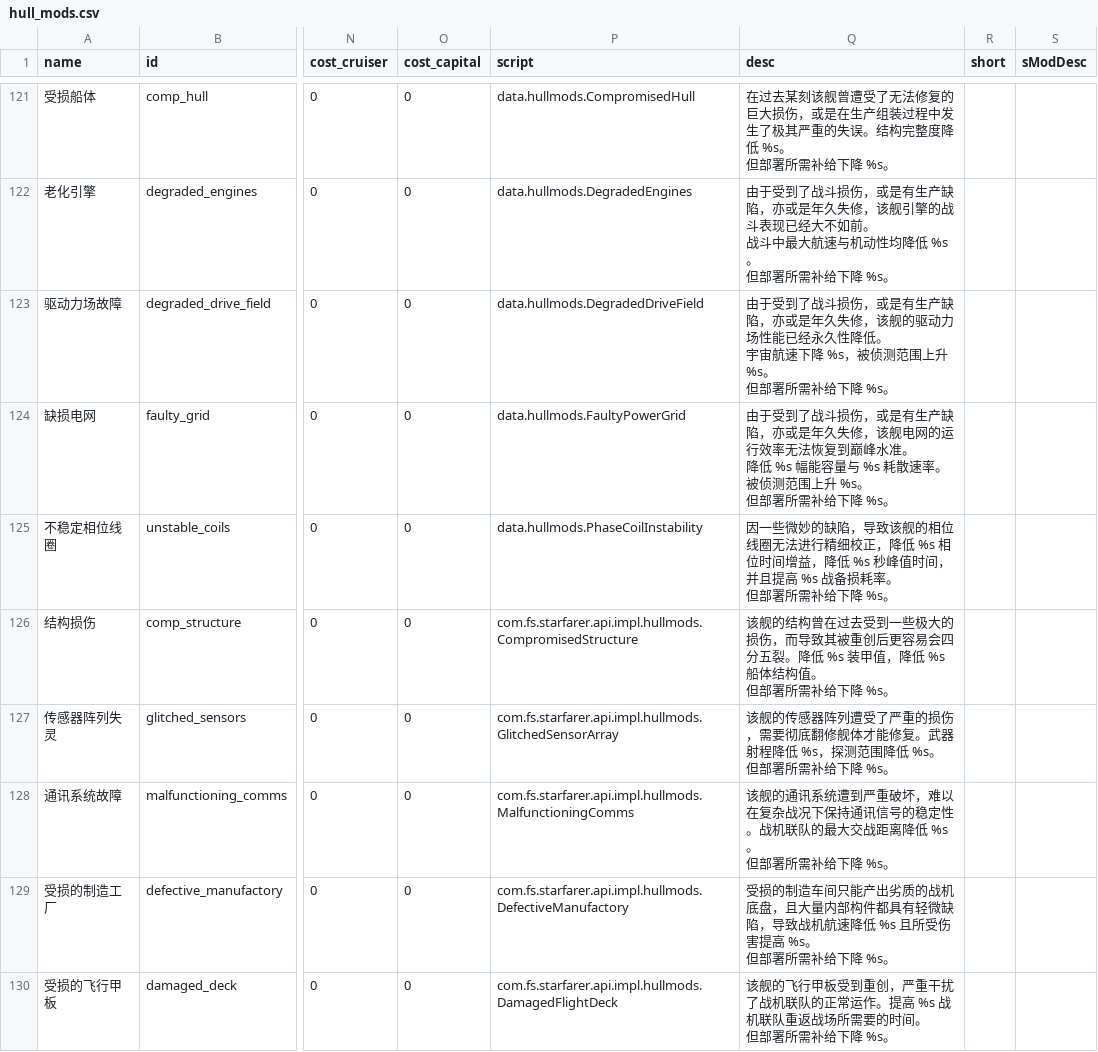
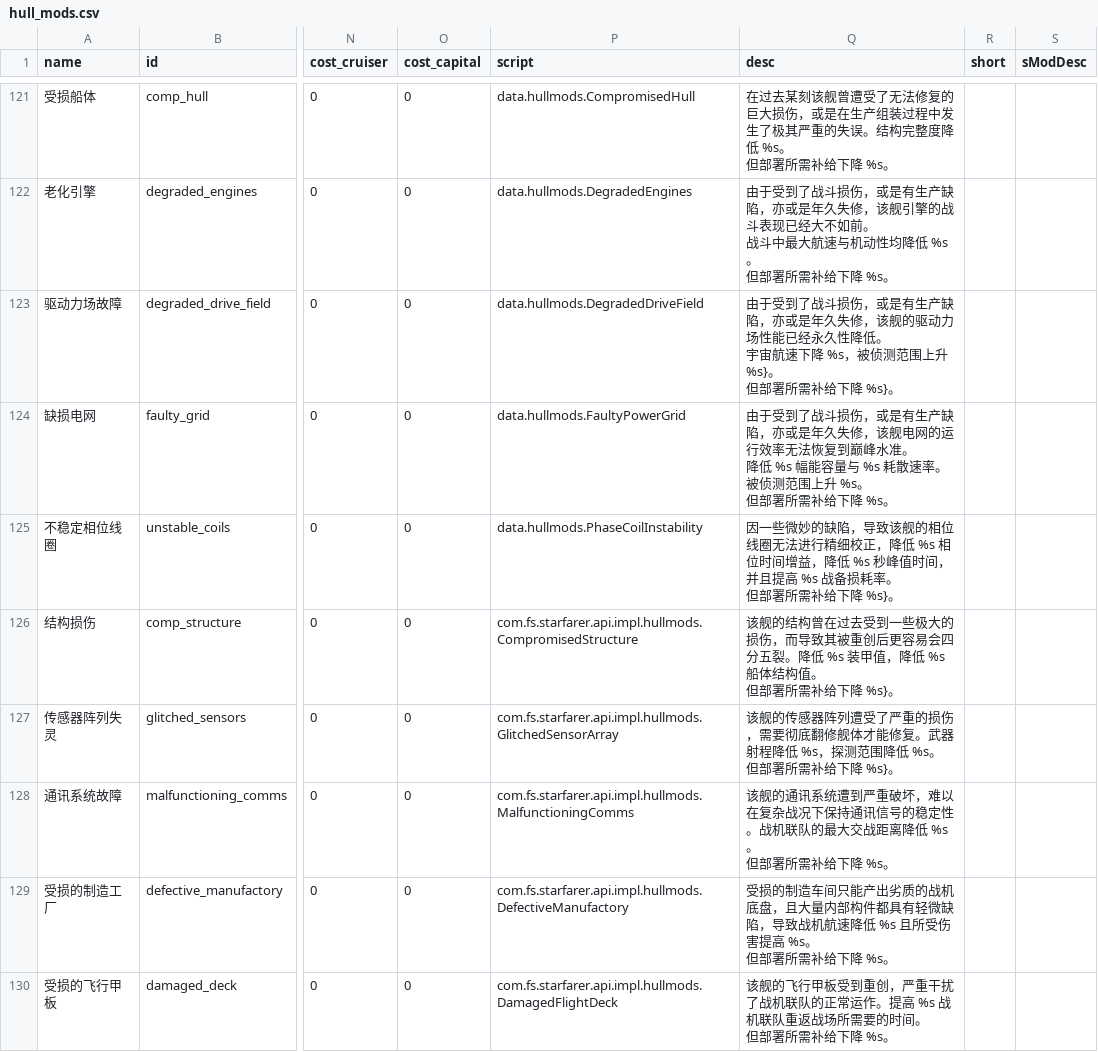
Before and after one commit to TruthOriginem/Starsector-Localization-CN, a CSV file: localization/data/hullmods/hull_mods.csv, drawn as a sheet; only a part is shown, gaps mark what is left out; ↵ is a line break in a cell; the diff covers the shown part only; the diff names each change by its address in the sheet, - before the commit and + after, or states it on an @@ line.

```diff
--- a/localization/data/hullmods/hull_mods.csv
+++ b/localization/data/hullmods/hull_mods.csv
-Q123 (desc): …围上升 %s。 ↵ 但部署所需补给下降 %s。
+Q123 (desc): …围上升 %s}。 ↵ 但部署所需补给下降 %s}。
-Q125 (desc): …给下降 %s。
+Q125 (desc): …给下降 %s}。
-Q126 (desc): …给下降 %s。
+Q126 (desc): …给下降 %s}。
-Q127 (desc): …给下降 %s。
+Q127 (desc): …给下降 %s}。
```
Also changed, not shown: 8 edited cells elsewhere in this file, 7 other files.
